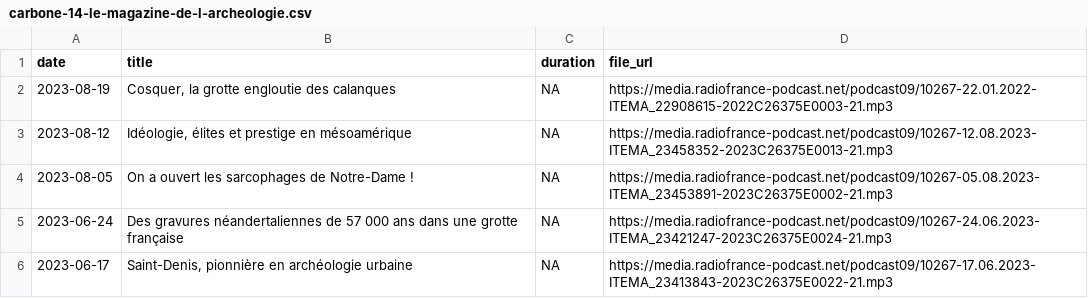
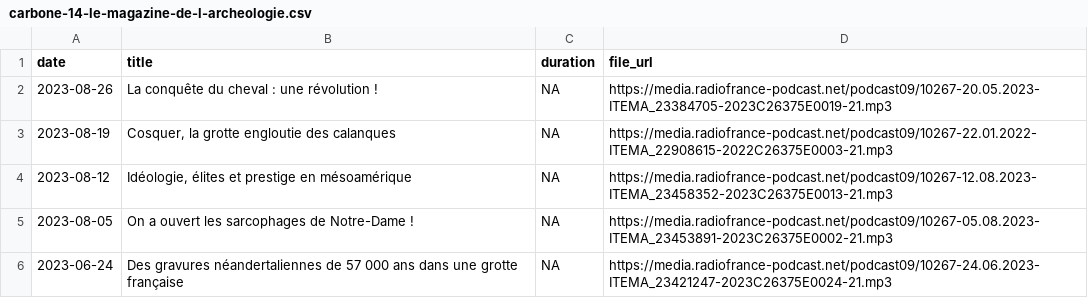
Before and after one commit to ahasverus/franceinter, a CSV file: inst/csv/carbone-14-le-magazine-de-l-archeologie.csv, drawn as a sheet; only a part is shown; the shorter side is filled out with more unchanged rows.

```diff
--- a/inst/csv/carbone-14-le-magazine-de-l-archeologie.csv
+++ b/inst/csv/carbone-14-le-magazine-de-l-archeologie.csv
@@ -1,2 +1,3 @@
 "date";"title";"duration";"file_url"
+"2023-08-26";"La conquête du cheval : une révolution !";NA;"https://media.radiofrance-podcast.net/podcast09/10267-20.05.2023-ITEMA_23384705-2023C26375E0019-21.mp3"
 "2023-08-19";"Cosquer, la grotte engloutie des calanques";NA;"https://media.radiofrance-podcast.net/podcast09/10267-22.01.2022-ITEMA_22908615-2022C26375E0003-21.mp3"
```
Also changed, not shown: 1 other file.
